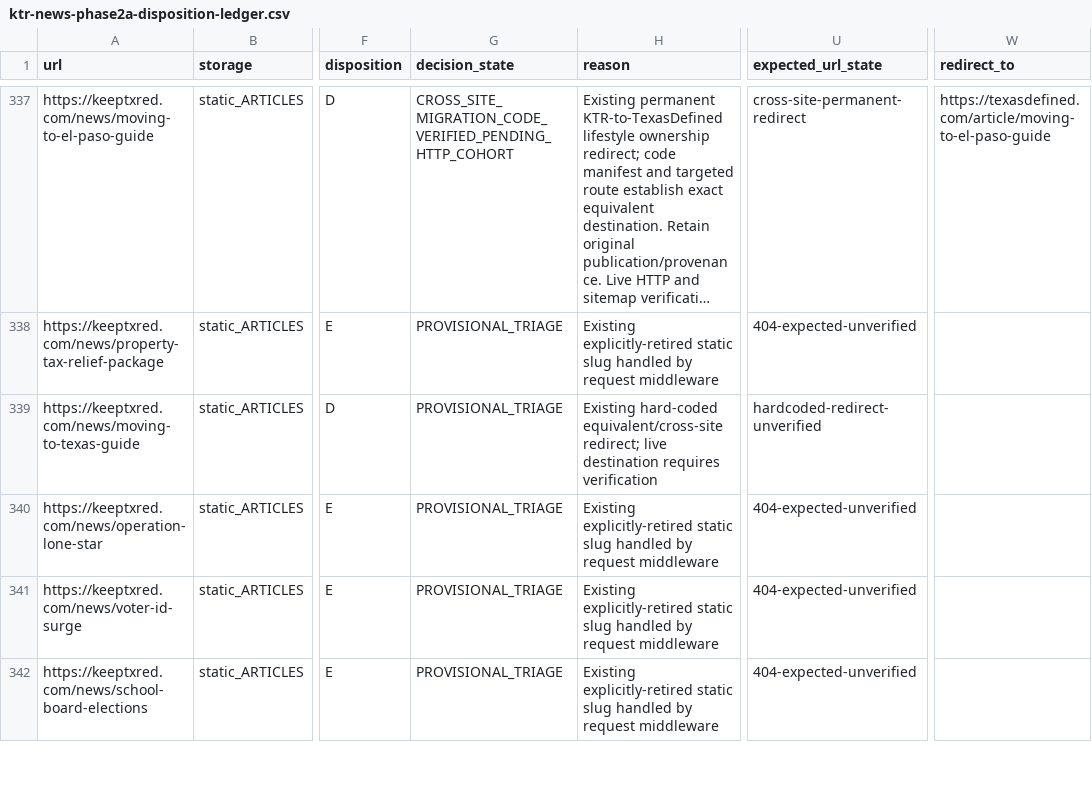
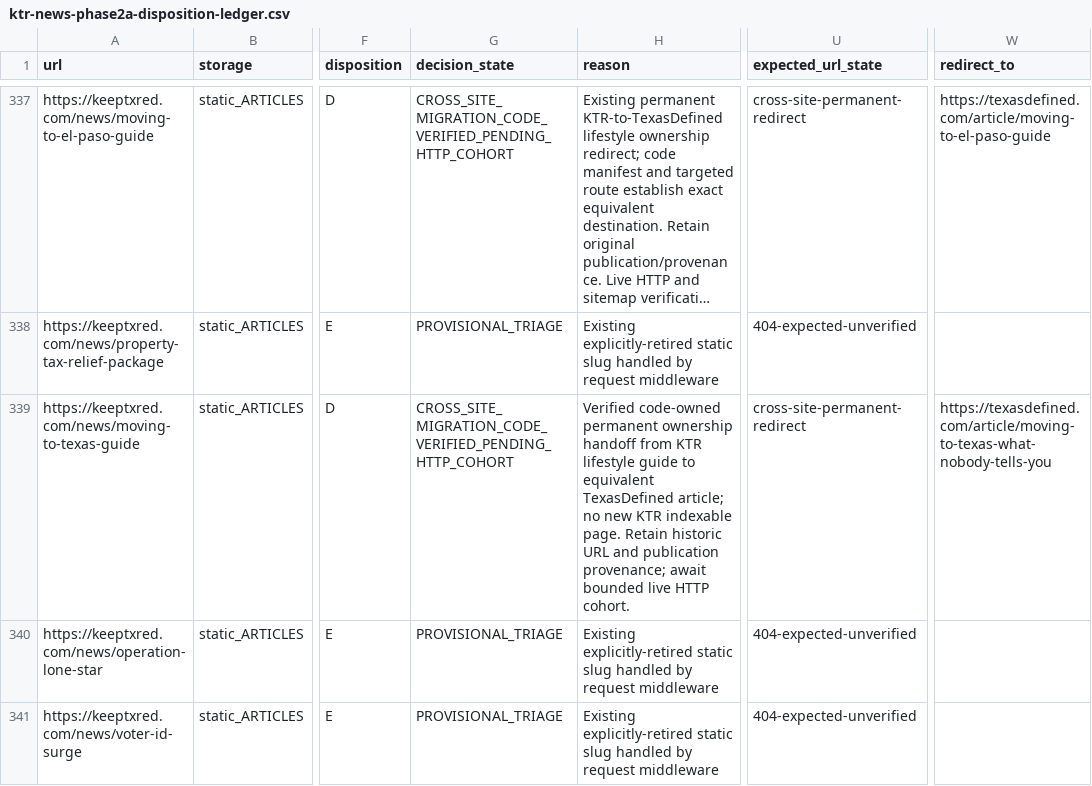
Before and after one commit to keeptxred/texas-heartland-hub, a CSV file: docs/recovery/ktr-news-phase2a-disposition-ledger.csv, drawn as a sheet; only a part is shown, gaps mark what is left out; the shorter side is filled out with more unchanged rows; long unchanged cells end in …; the diff names each change by its address in the sheet, - before the commit and + after, or states it on an @@ line.

Commit message:
Require exact cross-site canonical for existing moving-to-Texas archive alias

```diff
--- a/docs/recovery/ktr-news-phase2a-disposition-ledger.csv
+++ b/docs/recovery/ktr-news-phase2a-disposition-ledger.csv
-G339 (decision_state): PROVISIONAL_TRIAGE
+G339 (decision_state): CROSS_SITE_MIGRATION_CODE_VERIFIED_PENDING_HTTP_COHORT
-H339 (reason): Existing hard-coded equivalent/cross-site redirect; live destination requires verification
+H339 (reason): Verified code-owned permanent ownership handoff from KTR lifestyle guide to equivalent TexasDefined article; no new KTR indexable page. Retain historic URL and publication provenance; await bounded live HTTP cohort.
-U339 (expected_url_state): hardcoded-redirect-unverified
+U339 (expected_url_state): cross-site-permanent-redirect
-W339 (redirect_to): (empty)
+W339 (redirect_to): https://texasdefined.com/article/moving-to-texas-what-nobody-tells-you
```
